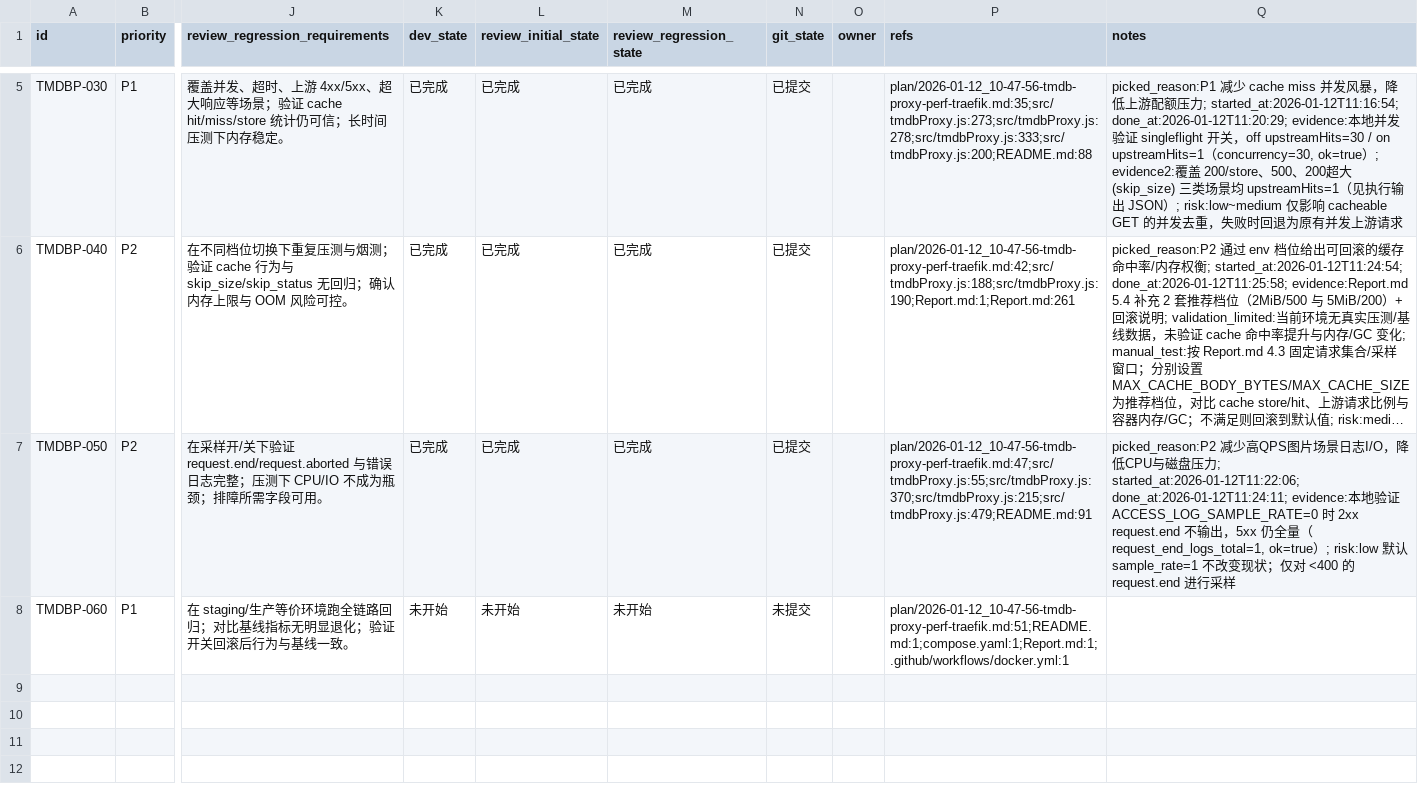
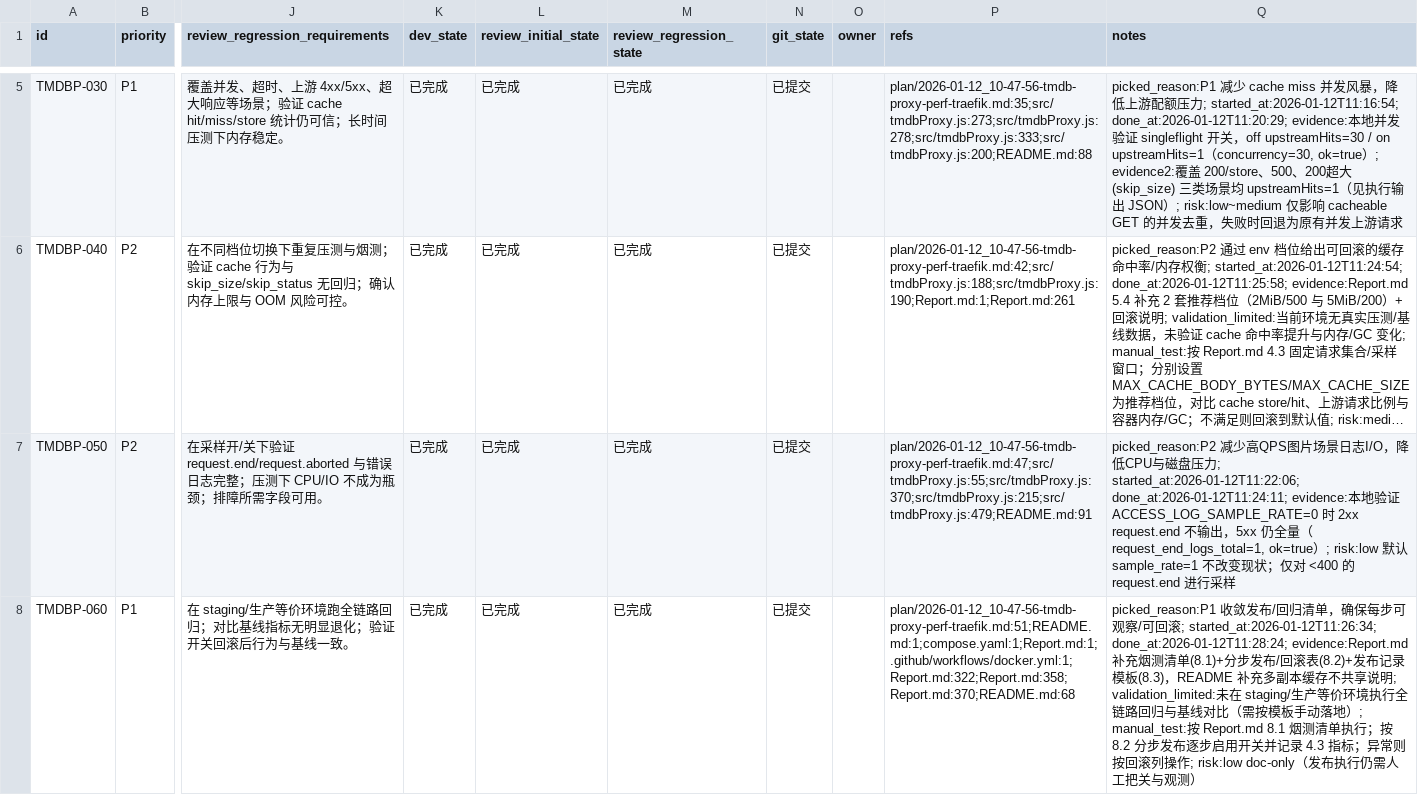
Before and after one commit to xxllllll/tmdb-proxy, a CSV file: issues/2026-01-12_10-53-41-tmdb-proxy-perf-traefik.csv, drawn as a sheet; only a part is shown, gaps mark what is left out; long unchanged cells end in …; the diff names each change by its address in the sheet, - before the commit and + after, or states it on an @@ line.

```diff
--- a/issues/2026-01-12_10-53-41-tmdb-proxy-perf-traefik.csv
+++ b/issues/2026-01-12_10-53-41-tmdb-proxy-perf-traefik.csv
-K8 (dev_state): 未开始
+K8 (dev_state): 已完成
-L8 (review_initial_state): 未开始
+L8 (review_initial_state): 已完成
-M8 (review_regression_state): 未开始
+M8 (review_regression_state): 已完成
-N8 (git_state): 未提交
+N8 (git_state): 已提交
-P8 (refs): plan/2026-01-12_10-47-56-tmdb-proxy-perf-traefik.md:51;README.md:1;compose.yaml:1;Report.md:1;.github/workflows/docker.yml:1
+P8 (refs): plan/2026-01-12_10-47-56-tmdb-proxy-perf-traefik.md:51;README.md:1;compose.yaml:1;Report.md:1;.github/workflows/docker.yml:1;Report.md:322;Report.md:358;Report.md:370;README.md:68
-Q8 (notes): (empty)
+Q8 (notes): picked_reason:P1 收敛发布/回归清单，确保每步可观察/可回滚; started_at:2026-01-12T11:26:34; done_at:2026-01-12T11:28:24; evidence:Report.md 补充烟测清单(8.1)+分步发布/回滚表(8.2)+发布记录模板(8.3)，README 补充多副本缓存不共享说明; validation_limited:未在 staging/生产等价环境执行全链路回归与基线对比（需按模板手动落地）; manual_test:按 Report.md 8.1 烟测清单执行；按 8.2 分步发布逐步启用开关并记录 4.3 指标；异常则按回滚列操作; risk:low doc-only（发布执行仍需人工把关与观测）
```
Also changed, not shown: 2 other files.
